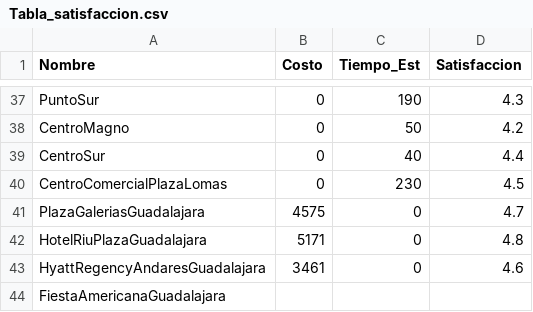
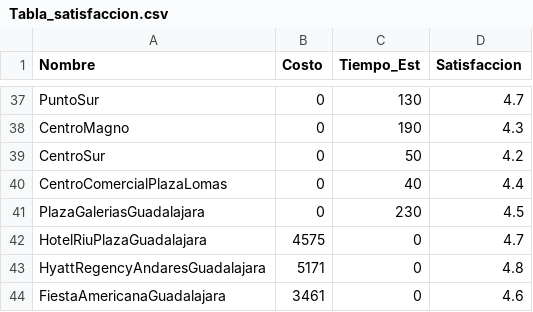
Before and after one commit to Samantha2503/Datasets, a CSV file: Tabla_satisfaccion.csv, drawn as a sheet; only a part is shown, gaps mark what is left out; the diff covers the shown part only; the diff names each change by its address in the sheet, - before the commit and + after, or states it on an @@ line.

```diff
--- a/Tabla_satisfaccion.csv
+++ b/Tabla_satisfaccion.csv
-C37 (Tiempo_Est): 190
+C37 (Tiempo_Est): 130
-D37 (Satisfaccion): 4.3
+D37 (Satisfaccion): 4.7
-C38 (Tiempo_Est): 50
+C38 (Tiempo_Est): 190
-D38 (Satisfaccion): 4.2
+D38 (Satisfaccion): 4.3
-C39 (Tiempo_Est): 40
+C39 (Tiempo_Est): 50
-D39 (Satisfaccion): 4.4
+D39 (Satisfaccion): 4.2
-C40 (Tiempo_Est): 230
+C40 (Tiempo_Est): 40
-D40 (Satisfaccion): 4.5
+D40 (Satisfaccion): 4.4
-B41 (Costo): 4575
+B41 (Costo): 0
-C41 (Tiempo_Est): 0
+C41 (Tiempo_Est): 230
-D41 (Satisfaccion): 4.7
+D41 (Satisfaccion): 4.5
-B42 (Costo): 5171
+B42 (Costo): 4575
-D42 (Satisfaccion): 4.8
+D42 (Satisfaccion): 4.7
-B43 (Costo): 3461
+B43 (Costo): 5171
-D43 (Satisfaccion): 4.6
+D43 (Satisfaccion): 4.8
-B44 (Costo): (empty)
+B44 (Costo): 3461
-C44 (Tiempo_Est): (empty)
+C44 (Tiempo_Est): 0
-D44 (Satisfaccion): (empty)
+D44 (Satisfaccion): 4.6
```
Also changed, not shown: 31 edited cells elsewhere in this file.
